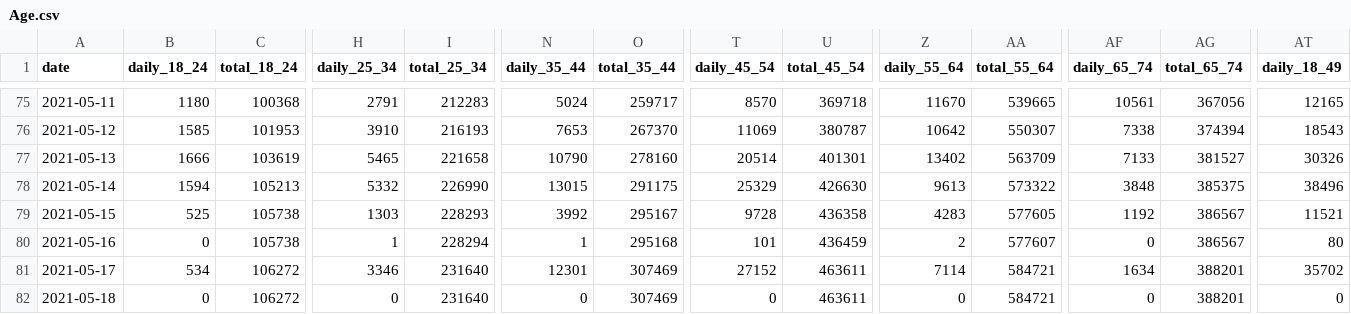
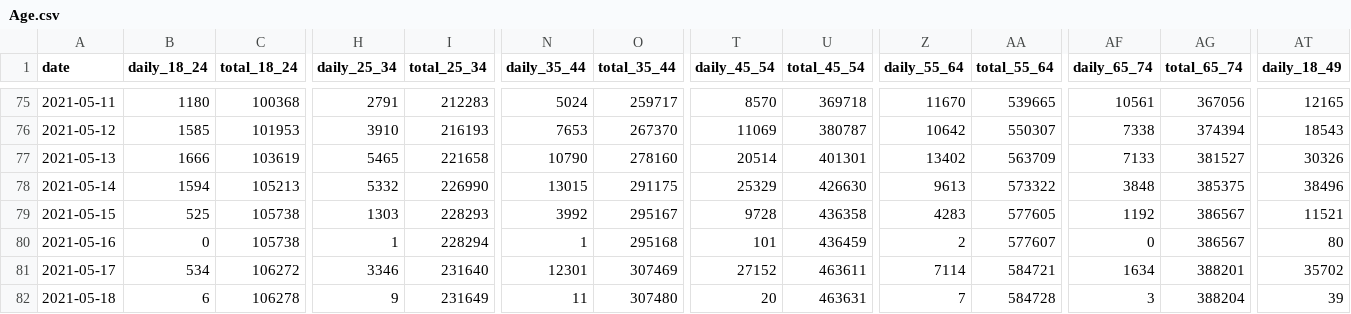
Before and after one commit to 3dgiordano/covid-19-uy-vacc-data, a CSV file: data/Age.csv, drawn as a sheet; only a part is shown, gaps mark what is left out; the diff covers the shown part only; the diff names each change by its address in the sheet, - before the commit and + after, or states it on an @@ line.

```diff
--- a/data/Age.csv
+++ b/data/Age.csv
-B82 (daily_18_24): 0
+B82 (daily_18_24): 6
-C82 (total_18_24): 106272
+C82 (total_18_24): 106278
-H82 (daily_25_34): 0
+H82 (daily_25_34): 9
-I82 (total_25_34): 231640
+I82 (total_25_34): 231649
-N82 (daily_35_44): 0
+N82 (daily_35_44): 11
-O82 (total_35_44): 307469
+O82 (total_35_44): 307480
-T82 (daily_45_54): 0
+T82 (daily_45_54): 20
-U82 (total_45_54): 463611
+U82 (total_45_54): 463631
-Z82 (daily_55_64): 0
+Z82 (daily_55_64): 7
-AA82 (total_55_64): 584721
+AA82 (total_55_64): 584728
-AF82 (daily_65_74): 0
+AF82 (daily_65_74): 3
-AG82 (total_65_74): 388201
+AG82 (total_65_74): 388204
-AT82 (daily_18_49): 0
+AT82 (daily_18_49): 39
```
Also changed, not shown: 3 edited cells elsewhere in this file, data/Regions.csv, data/Segments.csv, 36 other files.
